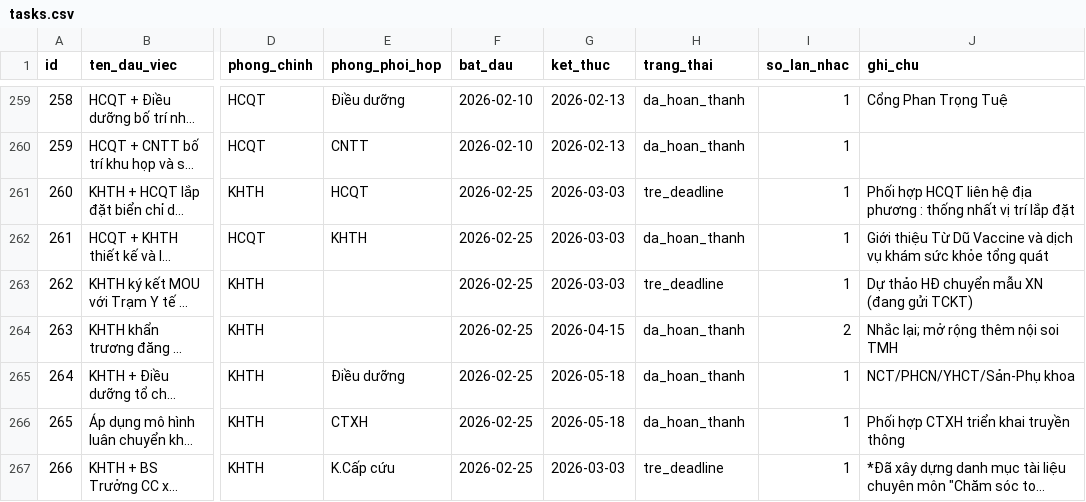
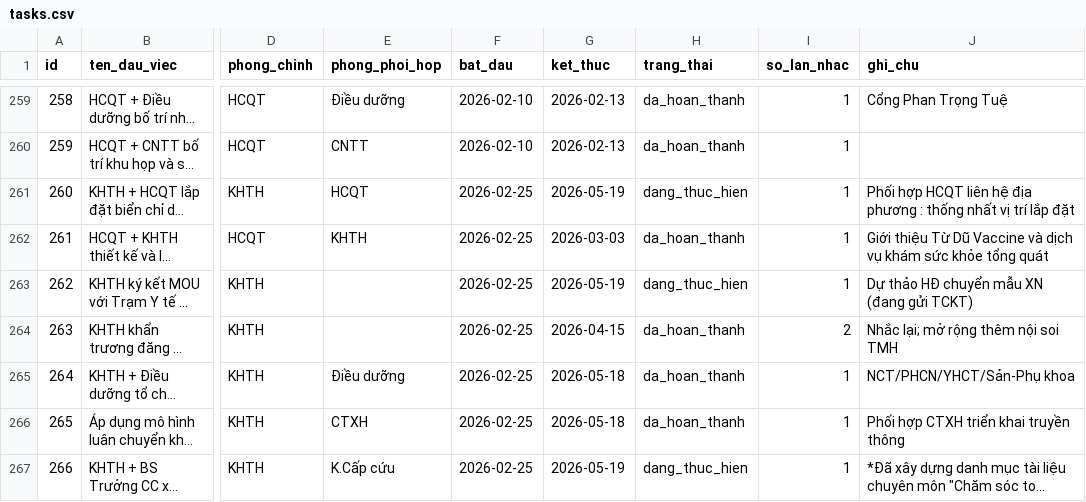
Before and after one commit to dragonhuynh/bvtd-progress, a CSV file: data/tasks.csv, drawn as a sheet; only a part is shown, gaps mark what is left out; long unchanged cells end in …; the diff covers the shown part only; the diff names each change by its address in the sheet, - before the commit and + after, or states it on an @@ line.

```diff
--- a/data/tasks.csv
+++ b/data/tasks.csv
-G261 (ket_thuc): 2026-03-03
+G261 (ket_thuc): 2026-05-19
-H261 (trang_thai): tre_deadline
+H261 (trang_thai): dang_thuc_hien
-G263 (ket_thuc): 2026-03-03
+G263 (ket_thuc): 2026-05-19
-H263 (trang_thai): tre_deadline
+H263 (trang_thai): dang_thuc_hien
-G267 (ket_thuc): 2026-03-03
+G267 (ket_thuc): 2026-05-19
-H267 (trang_thai): tre_deadline
+H267 (trang_thai): dang_thuc_hien
```
Also changed, not shown: 80 edited cells elsewhere in this file, 4 other files.
